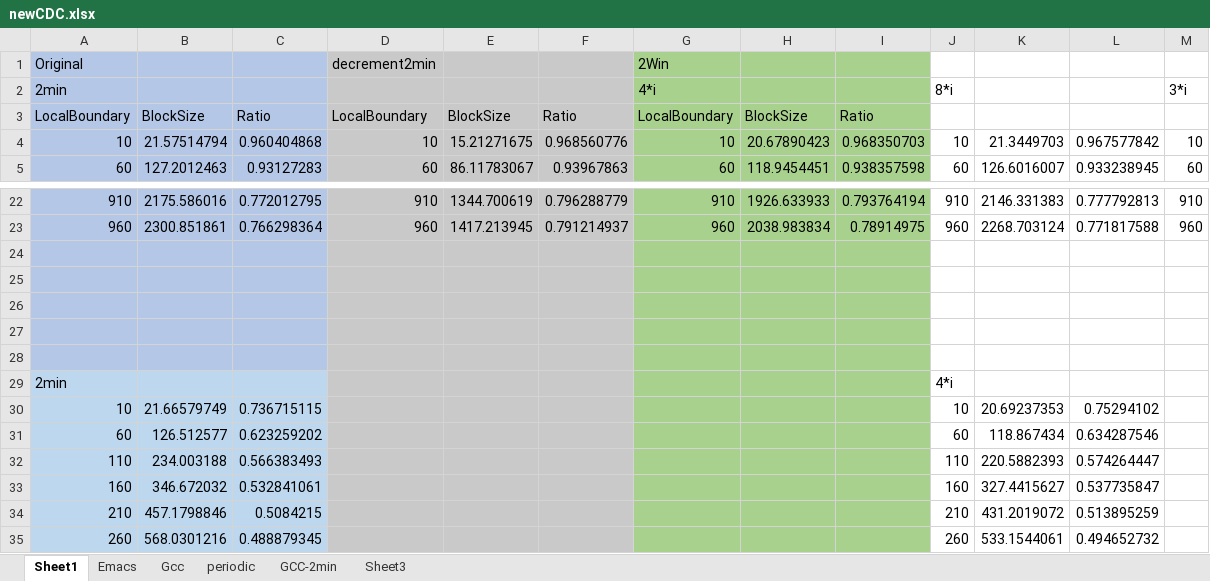
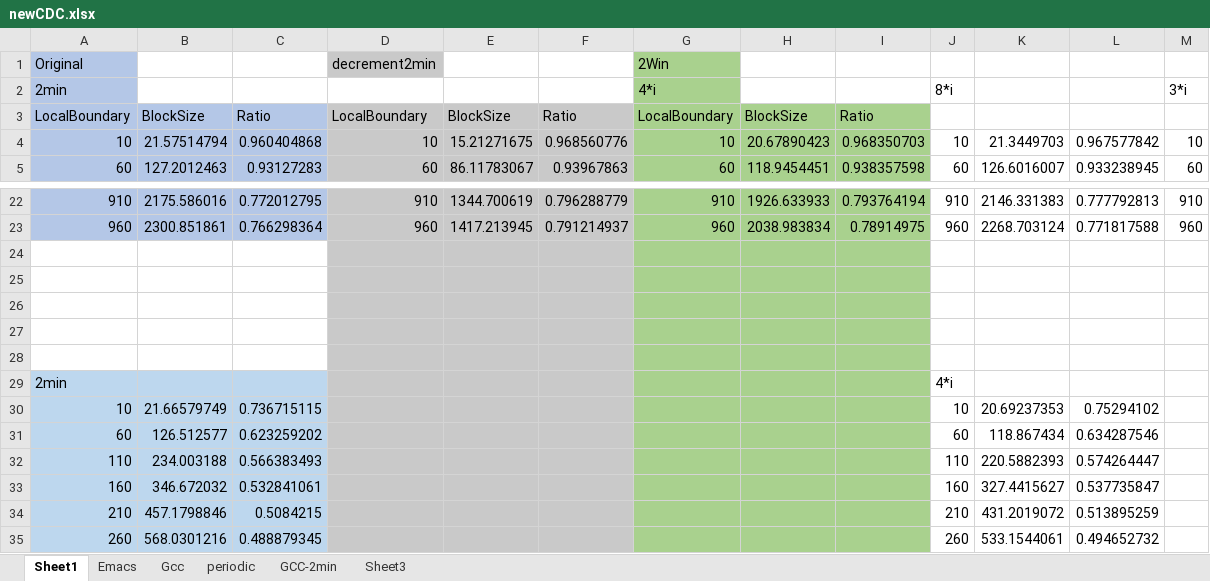
Before and after one commit to therealshah/Thesis, an Excel workbook: newCDC.xlsx, sheet Sheet1, drawn as a sheet; only a part is shown, gaps mark what is left out; values as stored, in another font and other column widths than the file's, no borders; charts and pictures not drawn; the diff names each change by its address in the sheet, - before the commit and + after, or states it on an @@ line.

```diff
--- a/newCDC.xlsx (sheet Sheet1)
+++ b/newCDC.xlsx (sheet Sheet1)
-B1:C2 fill: #B4C7E7
+B1:C2 fill: none
-E1:F1 fill: #C9C9C9
+E1:F1 fill: none
-H1:I2 fill: #A9D18E
+H1:I2 fill: none
-D2:F2 fill: #C9C9C9
+D2:F2 fill: none
-A24:C28 fill: #B4C7E7
+A24:C28 fill: none
```
Also changed, not shown: charts or pictures, Timinganalysis.xlsx, 24 other files.
